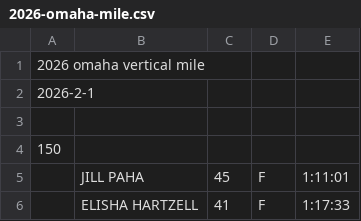
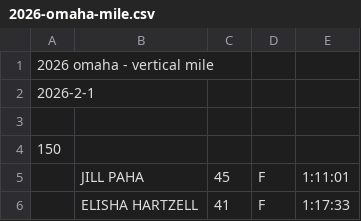
Before and after one commit to davidhanley/TowerRunningRaceData, a CSV file: 2026-omaha-mile.csv, drawn as a sheet; only a part is shown.

```diff
--- a/2026-omaha-mile.csv
+++ b/2026-omaha-mile.csv
@@ -1,2 +1,2 @@
-2026 omaha vertical mile,,,,
+2026 omaha - vertical mile,,,,
 2026-2-1,,,,
```
Also changed, not shown: 2026-1-16-bop-single.csv, 2026-bop-triple.csv, 2 other files.
